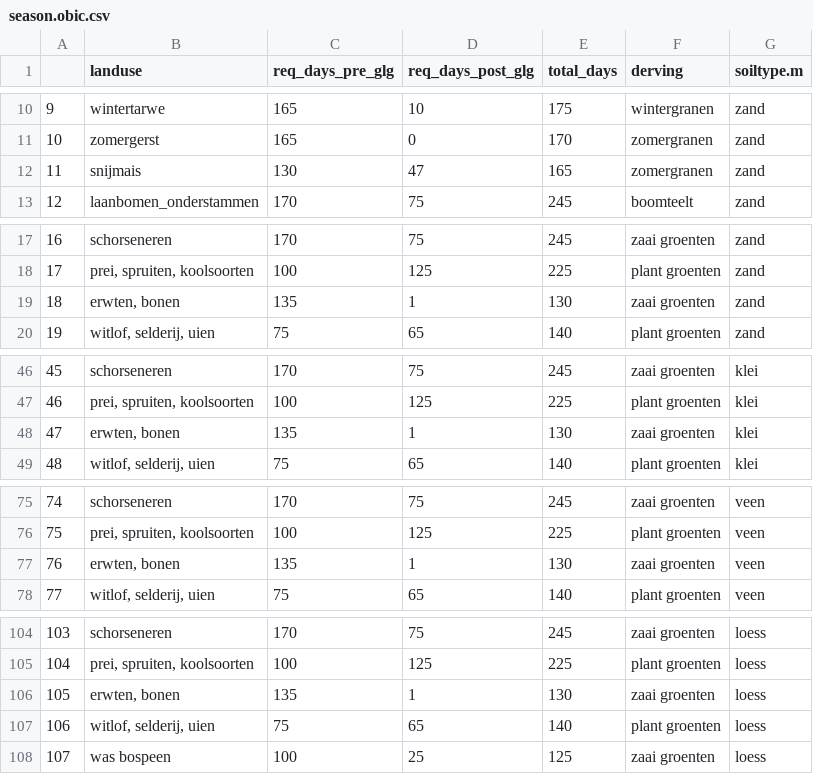
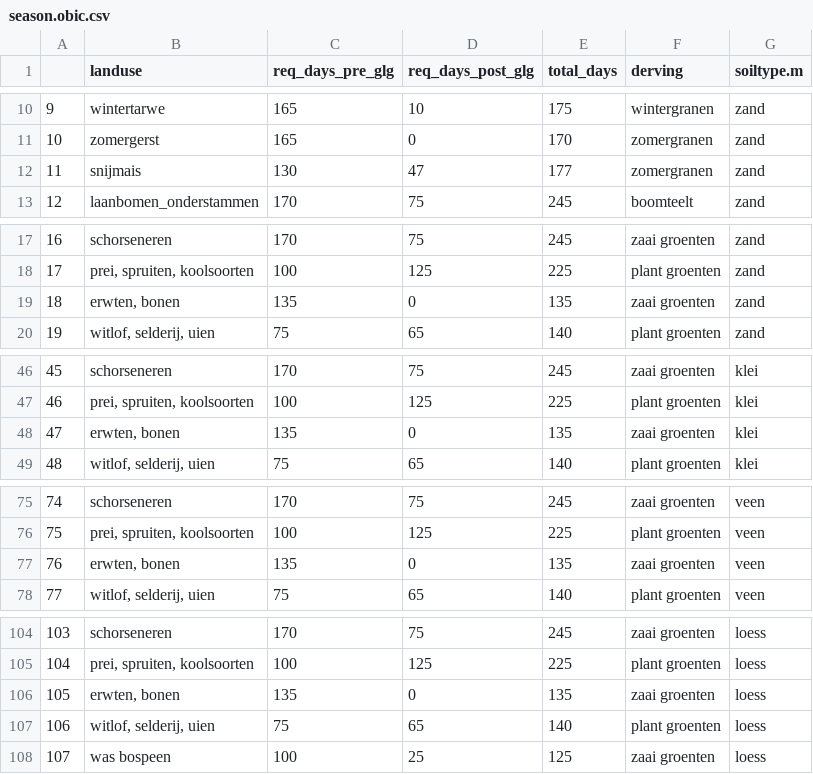
Before and after one commit to AgroCares/Open-Bodem-Index-Calculator, a CSV file: DEV/data/season.obic.csv, drawn as a sheet; only a part is shown, gaps mark what is left out; the diff covers the shown part only.

Commit message:
adjust season.obic$total_days and test accordingly

```diff
--- a/DEV/data/season.obic.csv
+++ b/DEV/data/season.obic.csv
@@ -11,3 +11,3 @@
 "10","zomergerst",165,0,170,"zomergranen","zand"
-"11","snijmais",130,47,165,"zomergranen","zand"
+"11","snijmais",130,47,177,"zomergranen","zand"
 "12","laanbomen_onderstammen",170,75,245,"boomteelt","zand"
@@ -18,3 +18,3 @@
 "17","prei, spruiten, koolsoorten",100,125,225,"plant groenten","zand"
-"18","erwten, bonen",135,1,130,"zaai groenten","zand"
+"18","erwten, bonen",135,0,135,"zaai groenten","zand"
 "19","witlof, selderij, uien",75,65,140,"plant groenten","zand"
@@ -47,3 +47,3 @@
 "46","prei, spruiten, koolsoorten",100,125,225,"plant groenten","klei"
-"47","erwten, bonen",135,1,130,"zaai groenten","klei"
+"47","erwten, bonen",135,0,135,"zaai groenten","klei"
 "48","witlof, selderij, uien",75,65,140,"plant groenten","klei"
@@ -76,3 +76,3 @@
 "75","prei, spruiten, koolsoorten",100,125,225,"plant groenten","veen"
-"76","erwten, bonen",135,1,130,"zaai groenten","veen"
+"76","erwten, bonen",135,0,135,"zaai groenten","veen"
 "77","witlof, selderij, uien",75,65,140,"plant groenten","veen"
@@ -105,3 +105,3 @@
 "104","prei, spruiten, koolsoorten",100,125,225,"plant groenten","loess"
-"105","erwten, bonen",135,1,130,"zaai groenten","loess"
+"105","erwten, bonen",135,0,135,"zaai groenten","loess"
 "106","witlof, selderij, uien",75,65,140,"plant groenten","loess"
```
Also changed, not shown: 3 edited cells elsewhere in this file, 3 other files.
